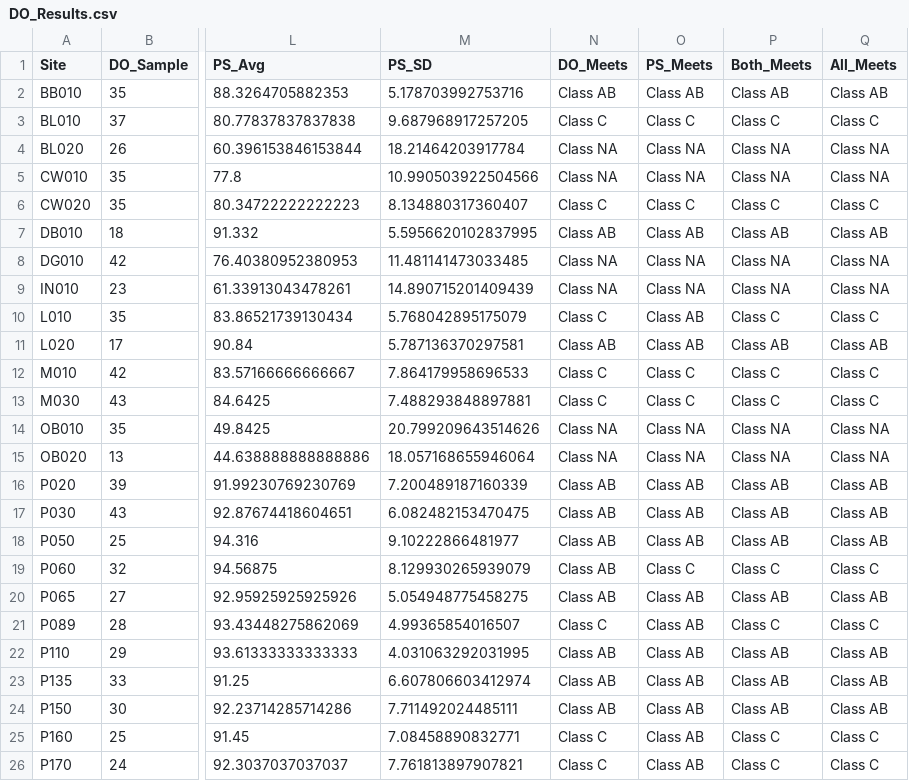
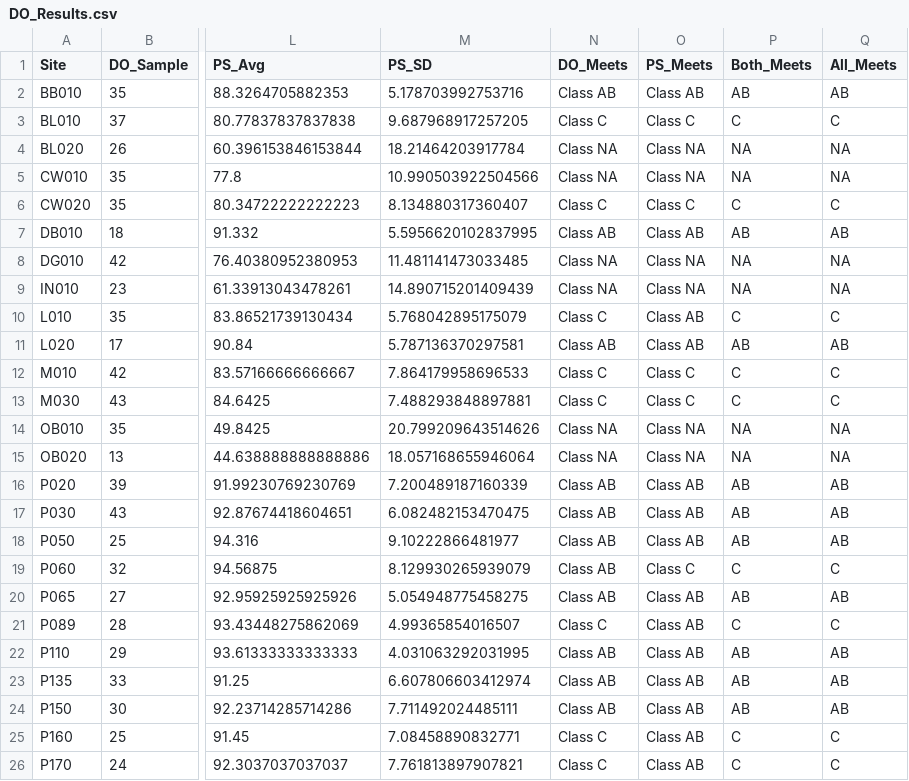
Before and after one commit to CBEP-SoCB-Details/Presumpscot_WQ, a CSV file: Analysis/DO_Results.csv, drawn as a sheet; only a part is shown, gaps mark what is left out; the diff covers the shown part only; the diff names each change by its address in the sheet, - before the commit and + after, or states it on an @@ line.

Commit message:
Correct DO final class "Both_Meets" from "Class AB" etc. to just "AB" etc. to be consistent with Bacteria results.

```diff
--- a/Analysis/DO_Results.csv
+++ b/Analysis/DO_Results.csv
-P2 (Both_Meets): Class AB
+P2 (Both_Meets): AB
-Q2 (All_Meets): Class AB
+Q2 (All_Meets): AB
-P3 (Both_Meets): Class C
+P3 (Both_Meets): C
-Q3 (All_Meets): Class C
+Q3 (All_Meets): C
-P4:P5 (Both_Meets): Class NA
+P4:P5 (Both_Meets): NA
-Q4:Q5 (All_Meets): Class NA
+Q4:Q5 (All_Meets): NA
-P6 (Both_Meets): Class C
+P6 (Both_Meets): C
-Q6 (All_Meets): Class C
+Q6 (All_Meets): C
-P7 (Both_Meets): Class AB
+P7 (Both_Meets): AB
-Q7 (All_Meets): Class AB
+Q7 (All_Meets): AB
-P8:P9 (Both_Meets): Class NA
+P8:P9 (Both_Meets): NA
-Q8:Q9 (All_Meets): Class NA
+Q8:Q9 (All_Meets): NA
-P10 (Both_Meets): Class C
+P10 (Both_Meets): C
-Q10 (All_Meets): Class C
+Q10 (All_Meets): C
-P11 (Both_Meets): Class AB
+P11 (Both_Meets): AB
-Q11 (All_Meets): Class AB
+Q11 (All_Meets): AB
-P12:P13 (Both_Meets): Class C
+P12:P13 (Both_Meets): C
-Q12:Q13 (All_Meets): Class C
+Q12:Q13 (All_Meets): C
-P14:P15 (Both_Meets): Class NA
+P14:P15 (Both_Meets): NA
-Q14:Q15 (All_Meets): Class NA
+Q14:Q15 (All_Meets): NA
-P16:P18 (Both_Meets): Class AB
+P16:P18 (Both_Meets): AB
-Q16:Q18 (All_Meets): Class AB
+Q16:Q18 (All_Meets): AB
-P19 (Both_Meets): Class C
+P19 (Both_Meets): C
-Q19 (All_Meets): Class C
+Q19 (All_Meets): C
-P20 (Both_Meets): Class AB
+P20 (Both_Meets): AB
-Q20 (All_Meets): Class AB
+Q20 (All_Meets): AB
-P21 (Both_Meets): Class C
+P21 (Both_Meets): C
-Q21 (All_Meets): Class C
+Q21 (All_Meets): C
-P22:P24 (Both_Meets): Class AB
+P22:P24 (Both_Meets): AB
-Q22:Q24 (All_Meets): Class AB
+Q22:Q24 (All_Meets): AB
-P25:P26 (Both_Meets): Class C
+P25:P26 (Both_Meets): C
-Q25:Q26 (All_Meets): Class C
+Q25:Q26 (All_Meets): C
```
Also changed, not shown: 18 edited cells elsewhere in this file, 2 other files.
